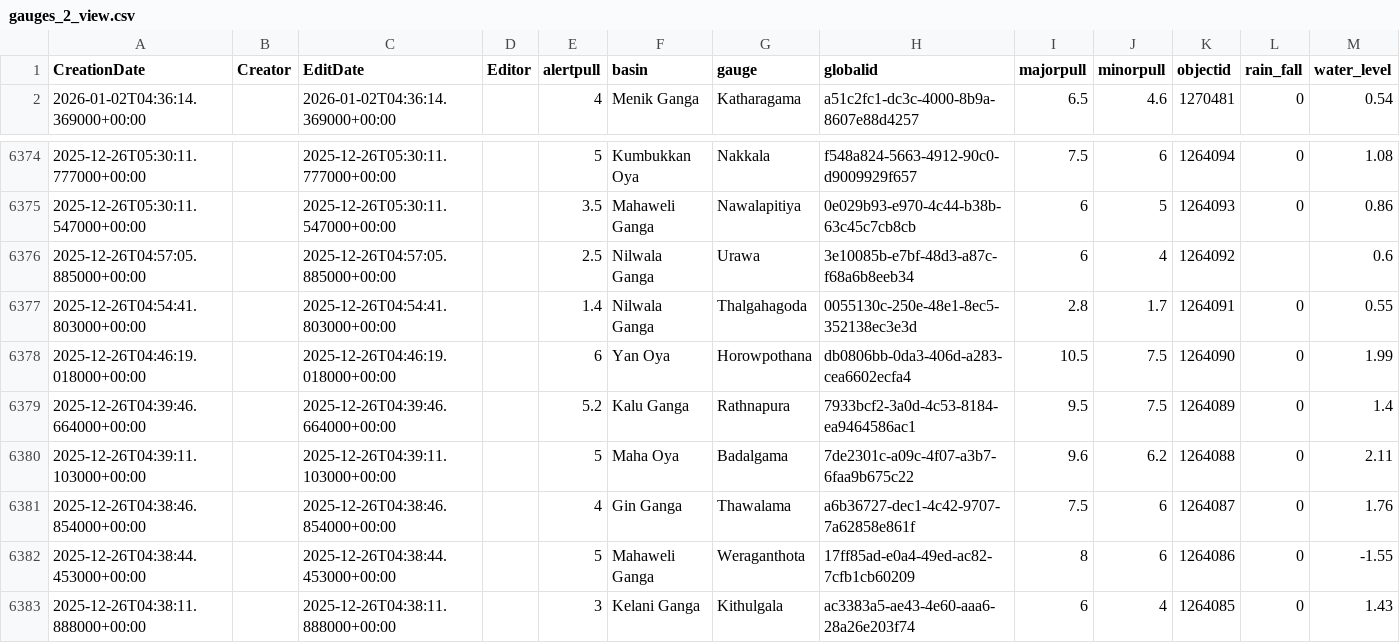
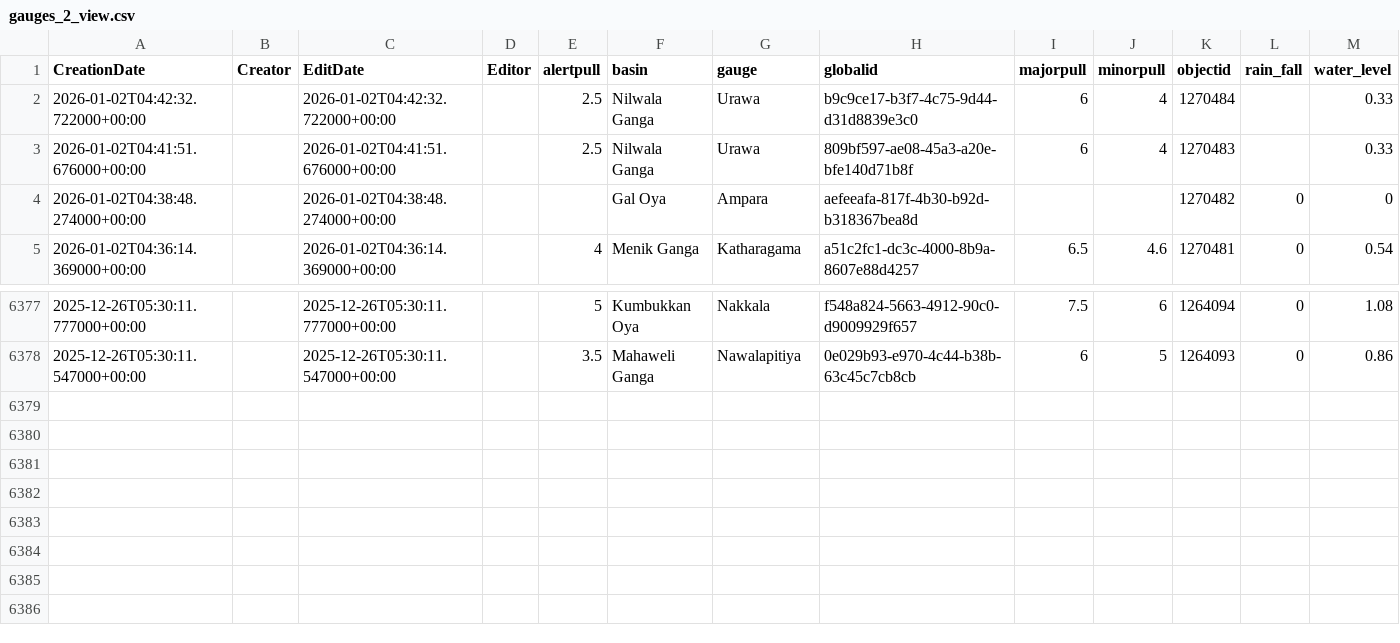
Before and after one commit to enigmazero-net/rise-lk-flood-data, a CSV file: data/gauges_2_view.csv, drawn as a sheet; only a part is shown, gaps mark what is left out.

```diff
--- a/data/gauges_2_view.csv
+++ b/data/gauges_2_view.csv
@@ -1,2 +1,5 @@
 CreationDate,Creator,EditDate,Editor,alertpull,basin,gauge,globalid,majorpull,minorpull,objectid,rain_fall,water_level
+2026-01-02T04:42:32.722000+00:00,,2026-01-02T04:42:32.722000+00:00,,2.5,Nilwala Ganga,Urawa,b9c9ce17-b3f7-4c75-9d44-d31d8839e3c0,6,4,1270484,,0.33
+2026-01-02T04:41:51.676000+00:00,,2026-01-02T04:41:51.676000+00:00,,2.5,Nilwala Ganga,Urawa,809bf597-ae08-45a3-a20e-bfe140d71b8f,6,4,1270483,,0.33
+2026-01-02T04:38:48.274000+00:00,,2026-01-02T04:38:48.274000+00:00,,,Gal Oya,Ampara,aefeeafa-817f-4b30-b92d-b318367bea8d,,,1270482,0,0
 2026-01-02T04:36:14.369000+00:00,,2026-01-02T04:36:14.369000+00:00,,4,Menik Ganga,Katharagama,a51c2fc1-dc3c-4000-8b9a-8607e88d4257,6.5,4.6,1270481,0,0.54
@@ -6375,9 +6378 @@ CreationDate,Creator,EditDate,Editor,alertpull,basin,gauge,globalid,majorpull,mi
 2025-12-26T05:30:11.547000+00:00,,2025-12-26T05:30:11.547000+00:00,,3.5,Mahaweli Ganga,Nawalapitiya,0e029b93-e970-4c44-b38b-63c45c7cb8cb,6,5,1264093,0,0.86
-2025-12-26T04:57:05.885000+00:00,,2025-12-26T04:57:05.885000+00:00,,2.5,Nilwala Ganga,Urawa,3e10085b-e7bf-48d3-a87c-f68a6b8eeb34,6,4,1264092,,0.6
-2025-12-26T04:54:41.803000+00:00,,2025-12-26T04:54:41.803000+00:00,,1.4,Nilwala Ganga,Thalgahagoda,0055130c-250e-48e1-8ec5-352138ec3e3d,2.8,1.7,1264091,0,0.55
-2025-12-26T04:46:19.018000+00:00,,2025-12-26T04:46:19.018000+00:00,,6,Yan Oya,Horowpothana,db0806bb-0da3-406d-a283-cea6602ecfa4,10.5,7.5,1264090,0,1.99
-2025-12-26T04:39:46.664000+00:00,,2025-12-26T04:39:46.664000+00:00,,5.2,Kalu Ganga,Rathnapura,7933bcf2-3a0d-4c53-8184-ea9464586ac1,9.5,7.5,1264089,0,1.4
-2025-12-26T04:39:11.103000+00:00,,2025-12-26T04:39:11.103000+00:00,,5,Maha Oya,Badalgama,7de2301c-a09c-4f07-a3b7-6faa9b675c22,9.6,6.2,1264088,0,2.11
-2025-12-26T04:38:46.854000+00:00,,2025-12-26T04:38:46.854000+00:00,,4,Gin Ganga,Thawalama,a6b36727-dec1-4c42-9707-7a62858e861f,7.5,6,1264087,0,1.76
-2025-12-26T04:38:44.453000+00:00,,2025-12-26T04:38:44.453000+00:00,,5,Mahaweli Ganga,Weraganthota,17ff85ad-e0a4-49ed-ac82-7cfb1cb60209,8,6,1264086,0,-1.55
-2025-12-26T04:38:11.888000+00:00,,2025-12-26T04:38:11.888000+00:00,,3,Kelani Ganga,Kithulgala,ac3383a5-ae43-4e60-aaa6-28a26e203f74,6,4,1264085,0,1.43
```
Also changed, not shown: 1 other file.
